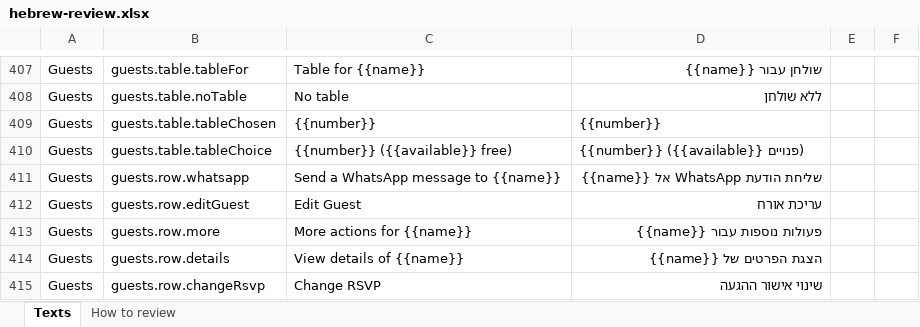
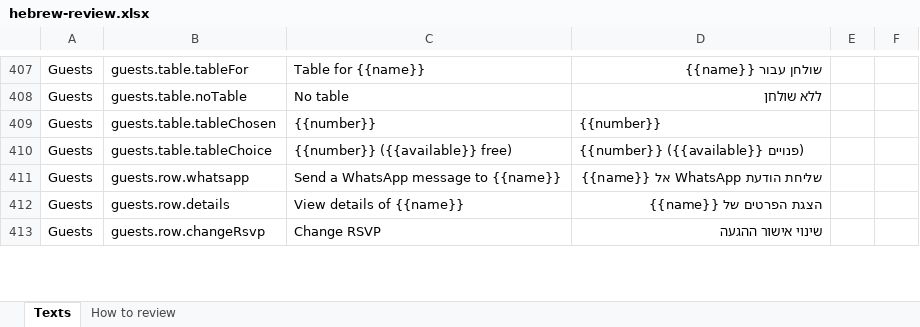
Before and after one commit to Tomerk87/event-planner, an Excel workbook: docs/hebrew-review.xlsx, sheet Texts, drawn as a sheet; only a part is shown, gaps mark what is left out; values as stored, in another font and other column widths than the file's, no borders; removed rows and columns are numbered as before the commit, all else as after; the diff covers the shown part only; the diff names each change by its address in the sheet, - before the commit and + after, or states it on an @@ line.

```diff
--- a/docs/hebrew-review.xlsx (sheet Texts)
+++ b/docs/hebrew-review.xlsx (sheet Texts)
-row 412: Guests | guests.row.editGuest | Edit Guest | עריכת אורח
-row 413: Guests | guests.row.more | More actions for {{name}} | פעולות נוספות עבור {{name}}
```
Also changed, not shown: 13 added rows, 3 removed rows and 2 edited cells elsewhere in this sheet, sheet How to review, docs/portuguese-review.xlsx, 20 other files.
